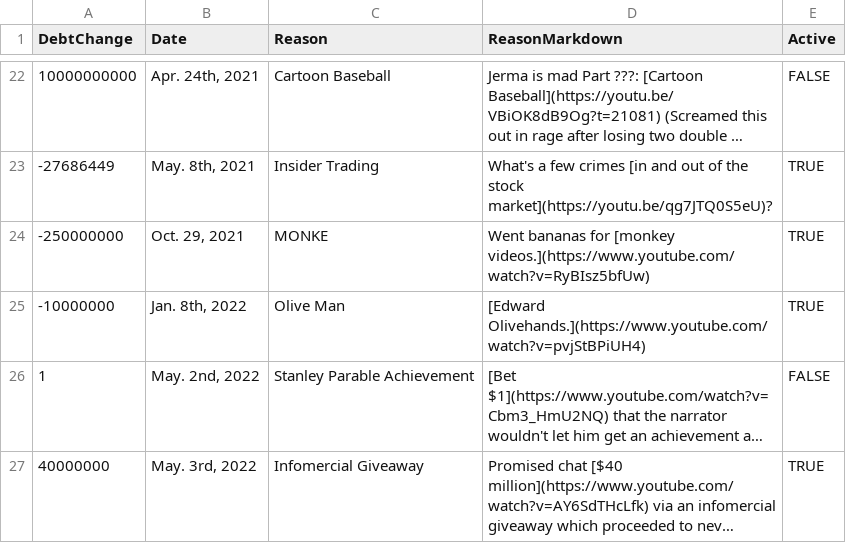
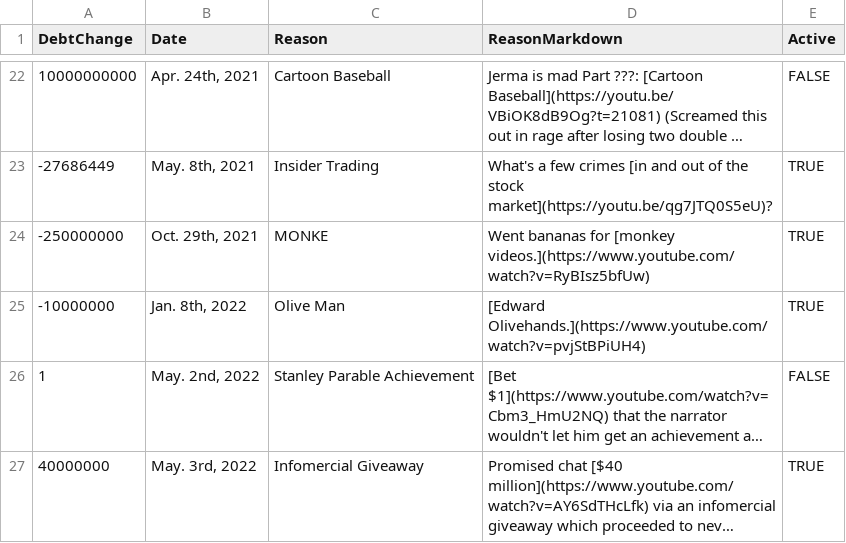
Before and after one commit to JermaSites/JermaDebt, a CSV file: _data/debt.csv, drawn as a sheet; only a part is shown, gaps mark what is left out; long unchanged cells end in ….

Commit message:
Added a "th" to the date in MONKE (#51)

```diff
--- a/_data/debt.csv
+++ b/_data/debt.csv
@@ -23,3 +23,3 @@ DebtChange,Date,Reason,ReasonMarkdown,Active
 -27686449,"May. 8th, 2021",Insider Trading,What's a few crimes [in and out of the stock market](https://youtu.be/qg7JTQ0S5eU)?,TRUE
--250000000,"Oct. 29, 2021",MONKE,Went bananas for [monkey videos.](https://www.youtube.com/watch?v=RyBIsz5bfUw),TRUE
+-250000000,"Oct. 29th, 2021",MONKE,Went bananas for [monkey videos.](https://www.youtube.com/watch?v=RyBIsz5bfUw),TRUE
 -10000000,"Jan. 8th, 2022",Olive Man,[Edward Olivehands.](https://www.youtube.com/watch?v=pvjStBPiUH4),TRUE
```
